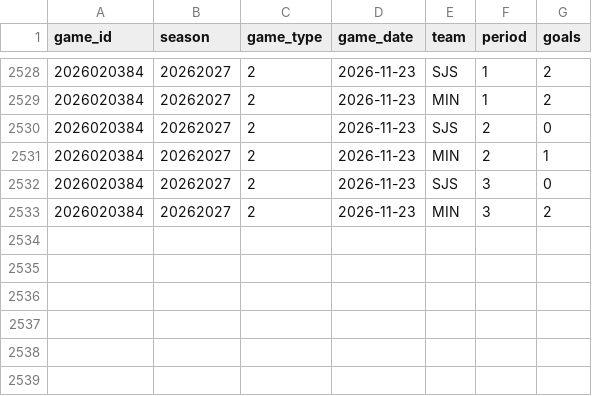
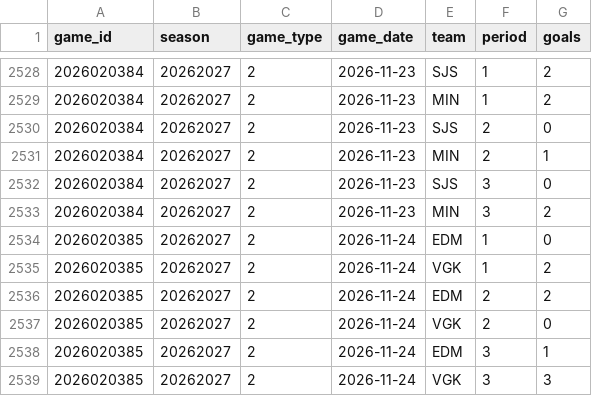
Before and after one commit to decntai1/nhl, a CSV file: data/nhl_2026_period_scores.csv, drawn as a sheet; only a part is shown, gaps mark what is left out.

```diff
--- a/data/nhl_2026_period_scores.csv
+++ b/data/nhl_2026_period_scores.csv
@@ -2533 +2533,7 @@ game_id,season,game_type,game_date,team,period,goals
 2026020384,20262027,2,2026-11-23,MIN,3,2
+2026020385,20262027,2,2026-11-24,EDM,1,0
+2026020385,20262027,2,2026-11-24,VGK,1,2
+2026020385,20262027,2,2026-11-24,EDM,2,2
+2026020385,20262027,2,2026-11-24,VGK,2,0
+2026020385,20262027,2,2026-11-24,EDM,3,1
+2026020385,20262027,2,2026-11-24,VGK,3,3
```
Also changed, not shown: data/nhl_2026_goalie_game_stats.csv, data/nhl_2026_goals.csv, 7 other files.
